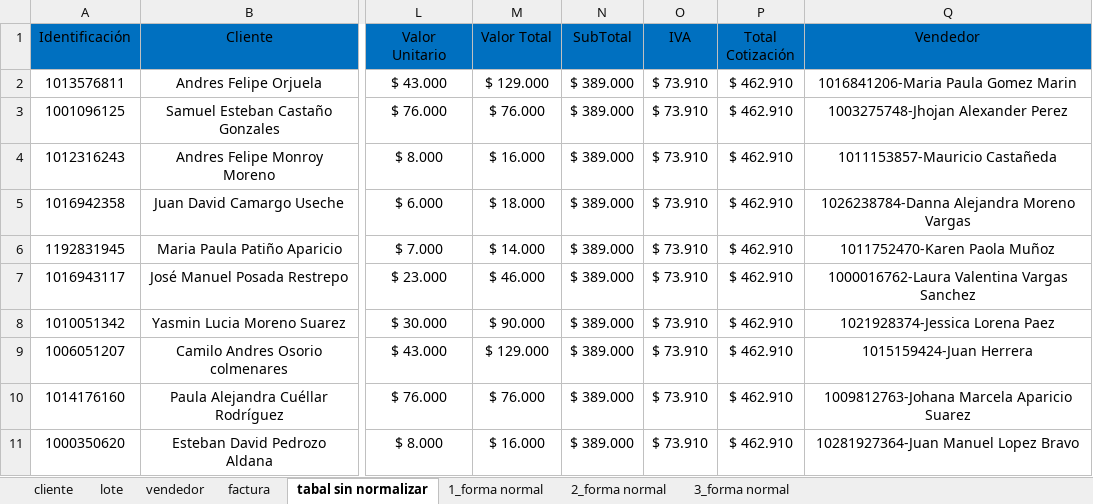
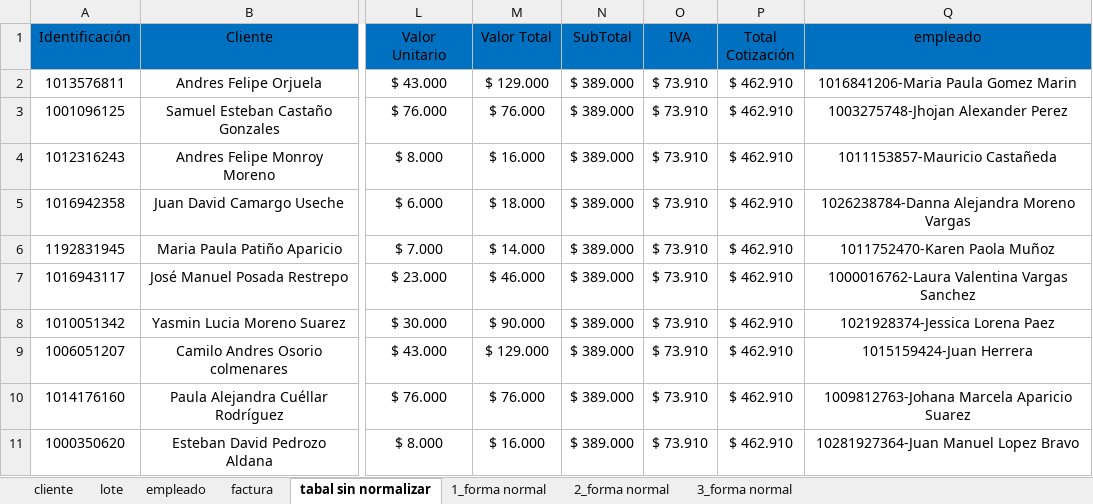
Before and after one commit to FarmiFarmacy/farmifarmacy1.0, an Excel workbook: Primer_Trimestres/Nomalizacion/correccion/Normalización .xlsx, sheet tabal sin normalizar, drawn as a sheet; only a part is shown, gaps mark what is left out; values as stored, in another font and other column widths than the file's, no borders; the diff names each change by its address in the sheet, - before the commit and + after, or states it on an @@ line.

```diff
--- a/Primer_Trimestres/Nomalizacion/correccion/Normalización .xlsx (sheet tabal sin normalizar)
+++ b/Primer_Trimestres/Nomalizacion/correccion/Normalización .xlsx (sheet tabal sin normalizar)
-sheet tab: vendedor
+sheet tab: empleado
-Q1: Vendedor
+Q1: empleado
```
Also changed, not shown: sheet lote, sheet 1_forma normal, sheet 3_forma normal, sheet factura, sheet 2_forma normal, 1 other file.
